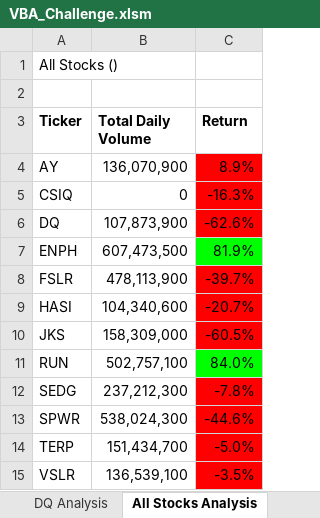
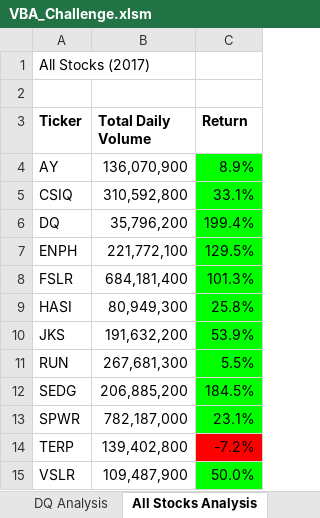
Before and after one commit to nicole-tough/Stock-Analysis, an Excel workbook: VBA_Challenge.xlsm, sheet All Stocks Analysis, drawn as a sheet; values as stored, in another font and other column widths than the file's, no borders; charts and pictures not drawn; the diff names each change by its address in the sheet, - before the commit and + after, or states it on an @@ line.

Commit message:
Add files via upload

```diff
--- a/VBA_Challenge.xlsm (sheet All Stocks Analysis)
+++ b/VBA_Challenge.xlsm (sheet All Stocks Analysis)
-A1 (Ticker): All Stocks ()
+A1 (Ticker): All Stocks (2017)
-C4:C6 fill: #FF0000
+C4:C6 fill: #00FF00
-B5 (Total Daily Volume): 0
+B5 (Total Daily Volume): 310,592,800
-C5 (Return): -16.3%
+C5 (Return): 33.1%
-B6 (Total Daily Volume): 107,873,900
+B6 (Total Daily Volume): 35,796,200
-C6 (Return): -62.6%
+C6 (Return): 199.4%
-B7 (Total Daily Volume): 607,473,500
+B7 (Total Daily Volume): 221,772,100
-C7 (Return): 81.9%
+C7 (Return): 129.5%
-B8 (Total Daily Volume): 478,113,900
+B8 (Total Daily Volume): 684,181,400
-C8 (Return): -39.7%
+C8 (Return): 101.3%
-C8:C10 fill: #FF0000
+C8:C10 fill: #00FF00
-B9 (Total Daily Volume): 104,340,600
+B9 (Total Daily Volume): 80,949,300
-C9 (Return): -20.7%
+C9 (Return): 25.8%
-B10 (Total Daily Volume): 158,309,000
+B10 (Total Daily Volume): 191,632,200
-C10 (Return): -60.5%
+C10 (Return): 53.9%
-B11 (Total Daily Volume): 502,757,100
+B11 (Total Daily Volume): 267,681,300
-C11 (Return): 84.0%
+C11 (Return): 5.5%
-B12 (Total Daily Volume): 237,212,300
+B12 (Total Daily Volume): 206,885,200
-C12 (Return): -7.8%
+C12 (Return): 184.5%
-C12:C13 fill: #FF0000
+C12:C13 fill: #00FF00
-B13 (Total Daily Volume): 538,024,300
+B13 (Total Daily Volume): 782,187,000
-C13 (Return): -44.6%
+C13 (Return): 23.1%
-B14 (Total Daily Volume): 151,434,700
+B14 (Total Daily Volume): 139,402,800
-C14 (Return): -5.0%
+C14 (Return): -7.2%
-B15 (Total Daily Volume): 136,539,100
+B15 (Total Daily Volume): 109,487,900
-C15 (Return): -3.5%
+C15 (Return): 50.0%
-C15 fill: #FF0000
+C15 fill: #00FF00
```
